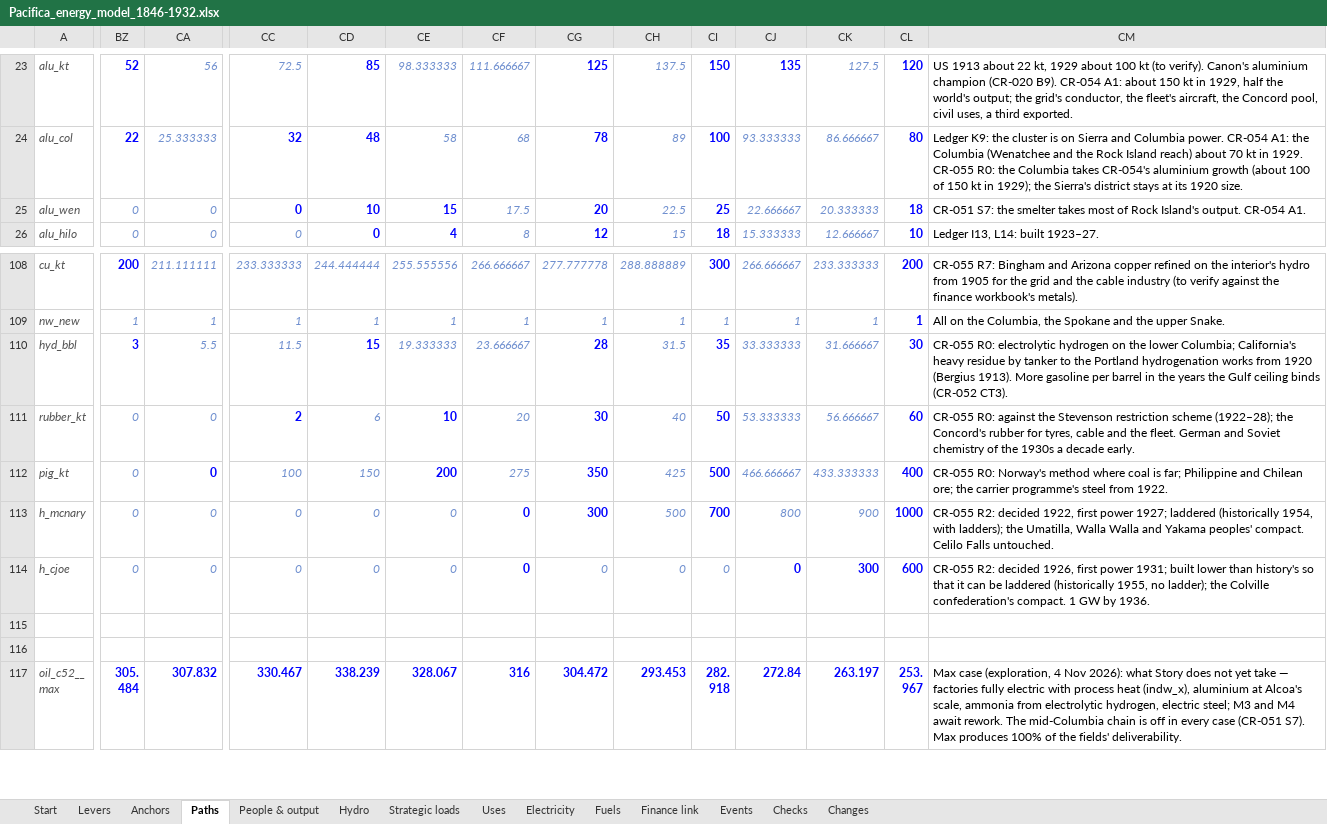
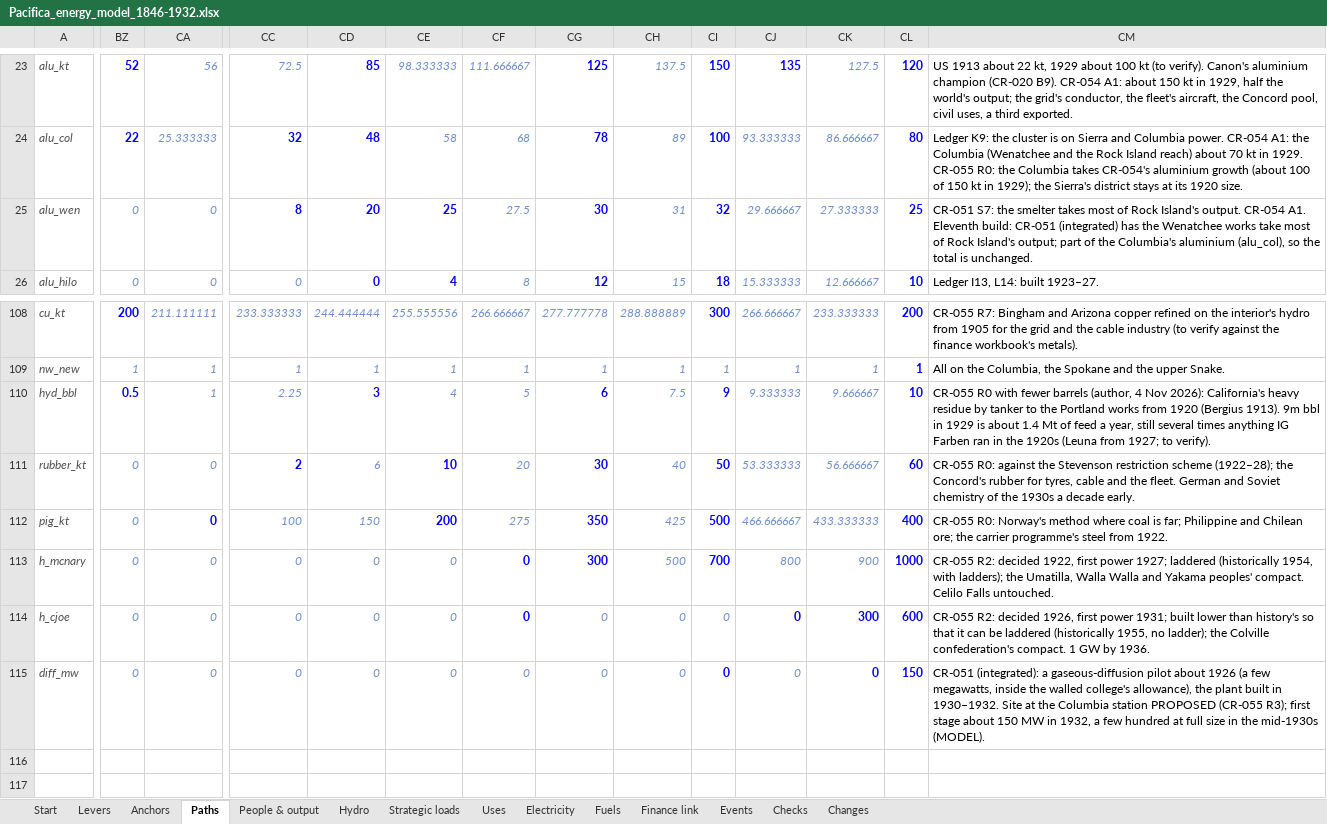
Before and after one commit to c-voelkle/pacifica, an Excel workbook: energy/Pacifica_energy_model_1846-1932.xlsx, sheet Paths, drawn as a sheet; only a part is shown, gaps mark what is left out; the shorter side is filled out with more unchanged rows; values as stored, in another font and other column widths than the file's, no borders; rows hold the shown columns only; the diff covers the shown part only; the diff names each change by its address in the sheet, - before the commit and + after, or states it on an @@ line.

```diff
--- a/energy/Pacifica_energy_model_1846-1932.xlsx (sheet Paths)
+++ b/energy/Pacifica_energy_model_1846-1932.xlsx (sheet Paths)
-CC25: 0
+CC25: 8
-CD25: 10
+CD25: 20
-CE25: 15
+CE25: 25
-CF25: 17.5
+CF25: 27.5
-CG25: 20
+CG25: 30
-CH25: 22.5
+CH25: 31
-CI25: 25
+CI25: 32
-CJ25: 22.666667
+CJ25: 29.666667
-CK25: 20.333333
+CK25: 27.333333
-CL25: 18
+CL25: 25
-CM25: …CR-054 A1.
+CM25: …CR-054 A1. Eleventh build: CR-051 (integrated) has the Wenatchee works take most of Rock Island's output; part of the Columbia's aluminium (alu_col), so the total is unchanged.
-BZ110: 3
+BZ110: 0.5
-CA110: 5.5
+CA110: 1
-CC110: 11.5
+CC110: 2.25
-CD110: 15
+CD110: 3
-CE110: 19.333333
+CE110: 4
-CF110: 23.666667
+CF110: 5
-CG110: 28
+CG110: 6
-CH110: 31.5
+CH110: 7.5
-CI110: 35
+CI110: 9
-CJ110: 33.333333
+CJ110: 9.333333
-CK110: 31.666667
+CK110: 9.666667
-CL110: 30
+CL110: 10
-CM110: CR-055 R0: electrolytic hydrogen on the lower Columbia; California's heavy residue by tanker to the Portland hydrogenation works from 1920 (Bergius 1913). More gasoline per barrel in the years the Gulf ceiling binds (CR-052 CT3).
+CM110: CR-055 R0 with fewer barrels (author, 4 Nov 2026): California's heavy residue by tanker to the Portland works from 1920 (Bergius 1913). 9m bbl in 1929 is about 1.4 Mt of feed a year, still several times anything IG Farben ran in the 1920s (Leuna from 1927; to verify).
+row 115: diff_mw | 0 | 0 | 0 | 0 | 0 | 0 | 0 | 0 | 0 | 0 | 0 | 150 | CR-051 (integrated): a gaseous-diffusion pilot about 1926 (a few megawatts, inside the walled college's allowance), the plant built in 1930–1932. Site at the Columbia station PROPOSED (CR-055 R3); first stage about 150 MW in 1932, a few hundred at full size in the mid-1930s (MODEL).
```
Also changed, not shown: 1 edited cell elsewhere in this sheet, sheet Electricity, sheet Fuels, sheet Finance link, sheet Start, sheet Uses, sheet Strategic loads, 3 more sheets, formulas that keep their value, 7 other files.
